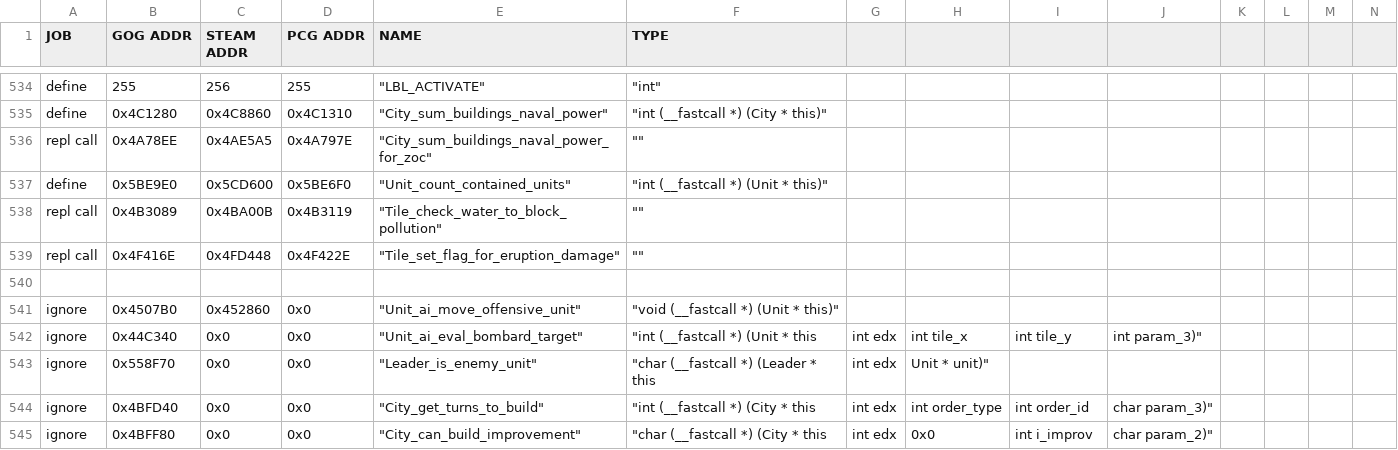
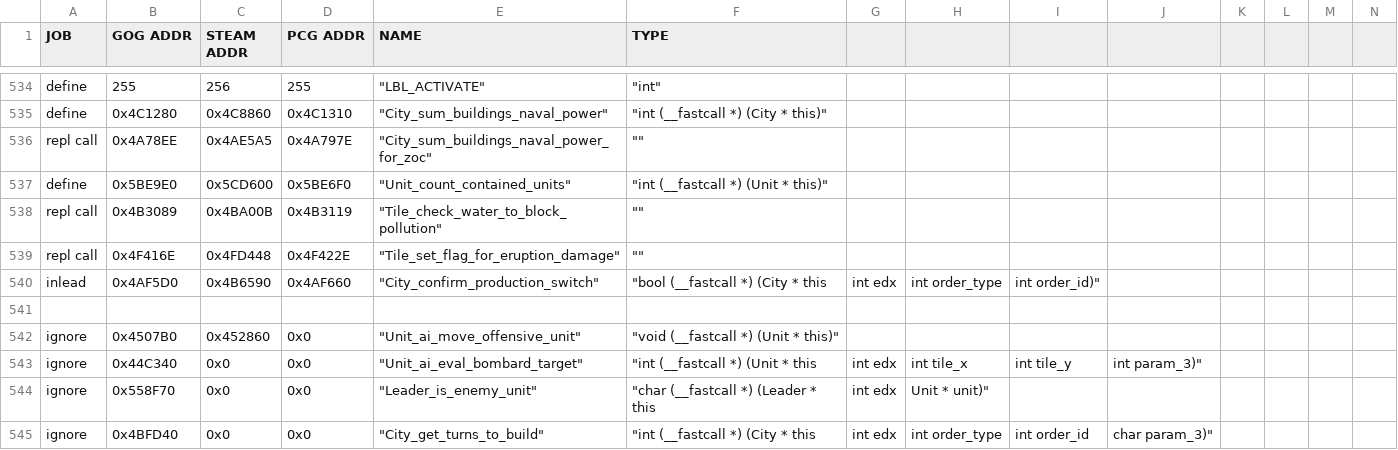
Before and after one commit to maxpetul/C3X, a CSV file: civ_prog_objects.csv, drawn as a sheet; only a part is shown, gaps mark what is left out; the shorter side is filled out with more unchanged rows; rows hold the shown columns only; the diff names each change by its address in the sheet, - before the commit and + after, or states it on an @@ line.

Commit message:
Optionally warn the player when a building they've chosen to construct would replace another already built in the city

```diff
--- a/civ_prog_objects.csv
+++ b/civ_prog_objects.csv
+row 540: inlead | 0x4AF5D0 | 0x4B6590 | 0x4AF660 | "City_confirm_production_switch" | "bool (__fastcall *) (City * this | int edx | int order_type | int order_id)"
```
Also changed, not shown: 5 other files.
